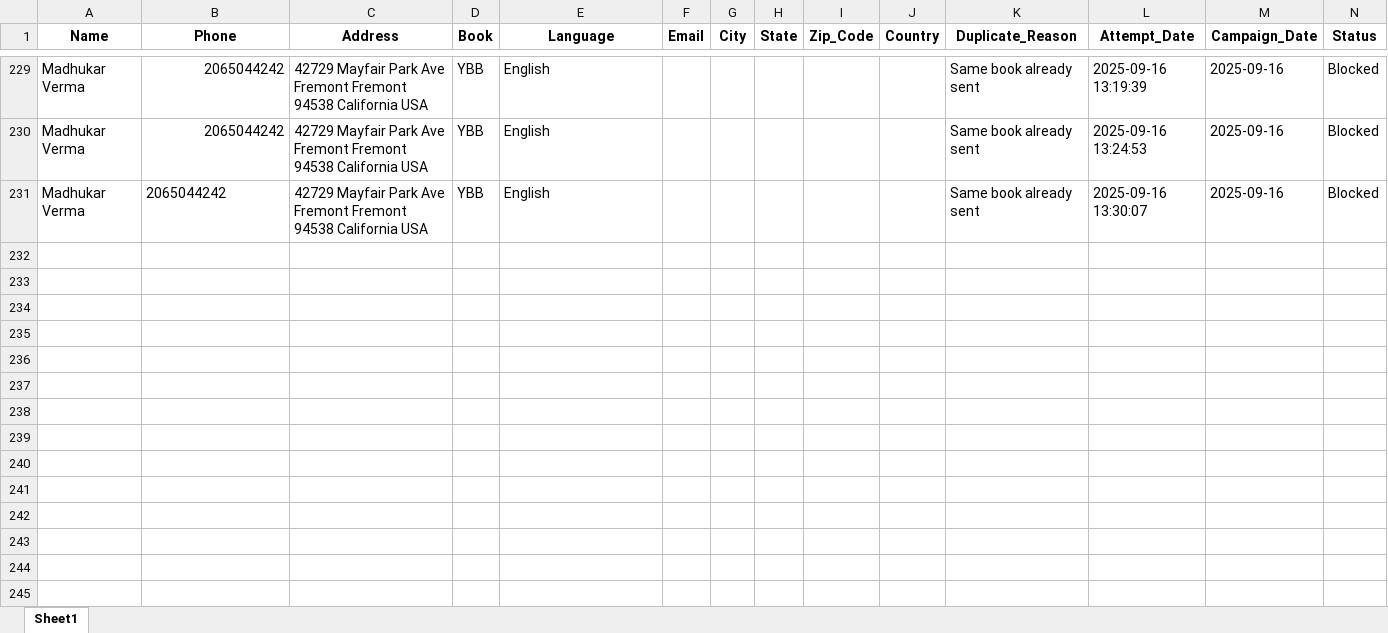
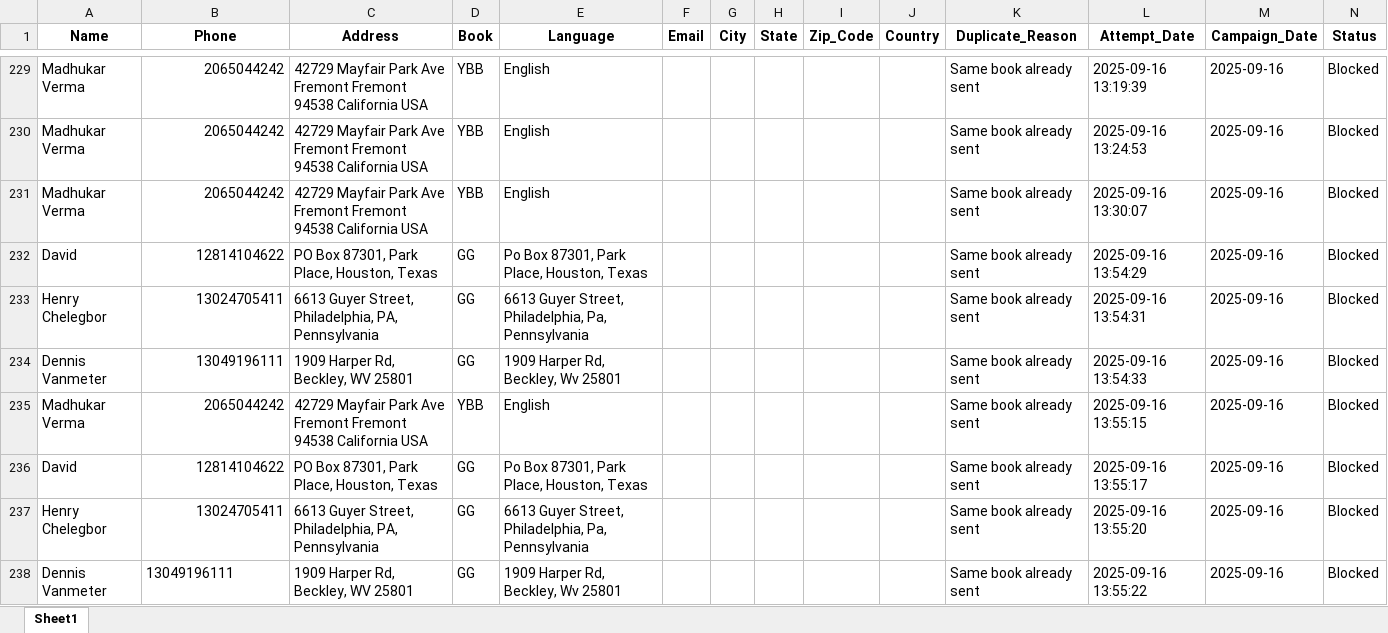
Before and after one commit to mandeep-ws/sewa, an Excel workbook: Duplicate_Transactions.xlsx, sheet Sheet1, drawn as a sheet; only a part is shown, gaps mark what is left out; values as stored, in another font and other column widths than the file's, no borders; the diff names each change by its address in the sheet, - before the commit and + after, or states it on an @@ line.

```diff
--- a/Duplicate_Transactions.xlsx (sheet Sheet1)
+++ b/Duplicate_Transactions.xlsx (sheet Sheet1)
-B231 alignment: left
+B231 alignment: right
+row 232: David | 12814104622 | PO Box 87301, Park Place, Houston, Texas | GG | Po Box 87301, Park Place, Houston, Texas |  |  |  |  |  | Same book already sent | 2025-09-16 13:54:29 | 2025-09-16 | Blocked
+row 233: Henry Chelegbor | 13024705411 | 6613 Guyer Street, Philadelphia, PA, Pennsylvania | GG | 6613 Guyer Street, Philadelphia, Pa, Pennsylvania |  |  |  |  |  | Same book already sent | 2025-09-16 13:54:31 | 2025-09-16 | Blocked
+row 234: Dennis Vanmeter | 13049196111 | 1909 Harper Rd, Beckley, WV 25801 | GG | 1909 Harper Rd, Beckley, Wv 25801 |  |  |  |  |  | Same book already sent | 2025-09-16 13:54:33 | 2025-09-16 | Blocked
+row 235: Madhukar Verma | 2065044242 | 42729 Mayfair Park Ave Fremont Fremont 94538 California USA | YBB | English |  |  |  |  |  | Same book already sent | 2025-09-16 13:55:15 | 2025-09-16 | Blocked
+row 236: David | 12814104622 | PO Box 87301, Park Place, Houston, Texas | GG | Po Box 87301, Park Place, Houston, Texas |  |  |  |  |  | Same book already sent | 2025-09-16 13:55:17 | 2025-09-16 | Blocked
+row 237: Henry Chelegbor | 13024705411 | 6613 Guyer Street, Philadelphia, PA, Pennsylvania | GG | 6613 Guyer Street, Philadelphia, Pa, Pennsylvania |  |  |  |  |  | Same book already sent | 2025-09-16 13:55:20 | 2025-09-16 | Blocked
+row 238: Dennis Vanmeter | 13049196111 | 1909 Harper Rd, Beckley, WV 25801 | GG | 1909 Harper Rd, Beckley, Wv 25801 |  |  |  |  |  | Same book already sent | 2025-09-16 13:55:22 | 2025-09-16 | Blocked
```
Also changed, not shown: sms_new_mandeep.xlsx, 3 other files.
